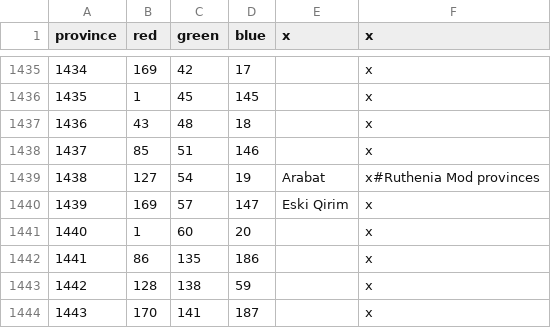
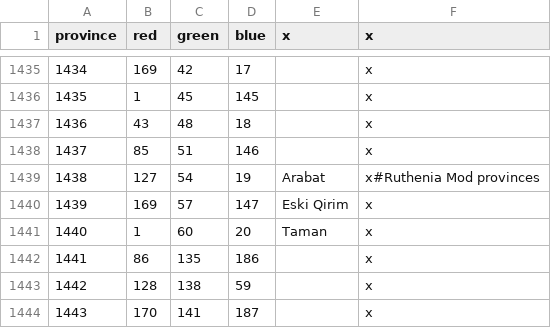
Before and after one commit to McRev4/CK2-Mod-Ruthenia, a CSV file: Ruthenia/map/definition.csv, drawn as a sheet; only a part is shown, gaps mark what is left out.

```diff
--- a/Ruthenia/map/definition.csv
+++ b/Ruthenia/map/definition.csv
@@ -1440,3 +1440,3 @@ province;red;green;blue;x;x
 1439;169;57;147;Eski Qirim;x
-1440;1;60;20;;x
+1440;1;60;20;Taman;x
 1441;86;135;186;;x
```
Also changed, not shown: Ruthenia/localisation/ruth_titles.csv, 15 other files.
